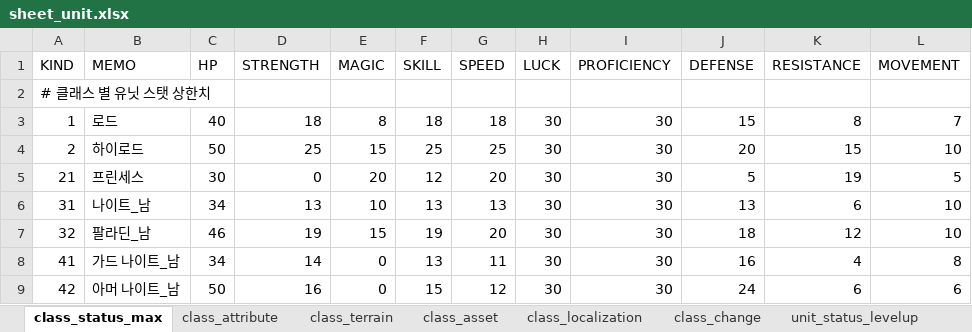
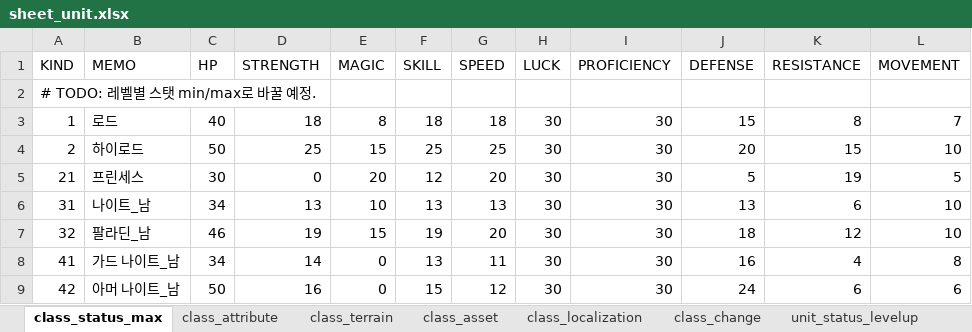
Before and after one commit to dunggamja/P.FE, an Excel workbook: fe_client/Assets/GameData/sheet_unit.xlsx, sheet class_status_max, drawn as a sheet; values as stored, in another font and other column widths than the file's, no borders; charts and pictures not drawn; the diff names each change by its address in the sheet, - before the commit and + after, or states it on an @@ line.

```diff
--- a/fe_client/Assets/GameData/sheet_unit.xlsx (sheet class_status_max)
+++ b/fe_client/Assets/GameData/sheet_unit.xlsx (sheet class_status_max)
-A2 (KIND): # 클래스 별 유닛 스탯 상한치
+A2 (KIND): # TODO: 레벨별 스탯 min/max로 바꿀 예정.
```
Also changed, not shown: sheet class_asset, sheet class_attribute, 16 other files.
